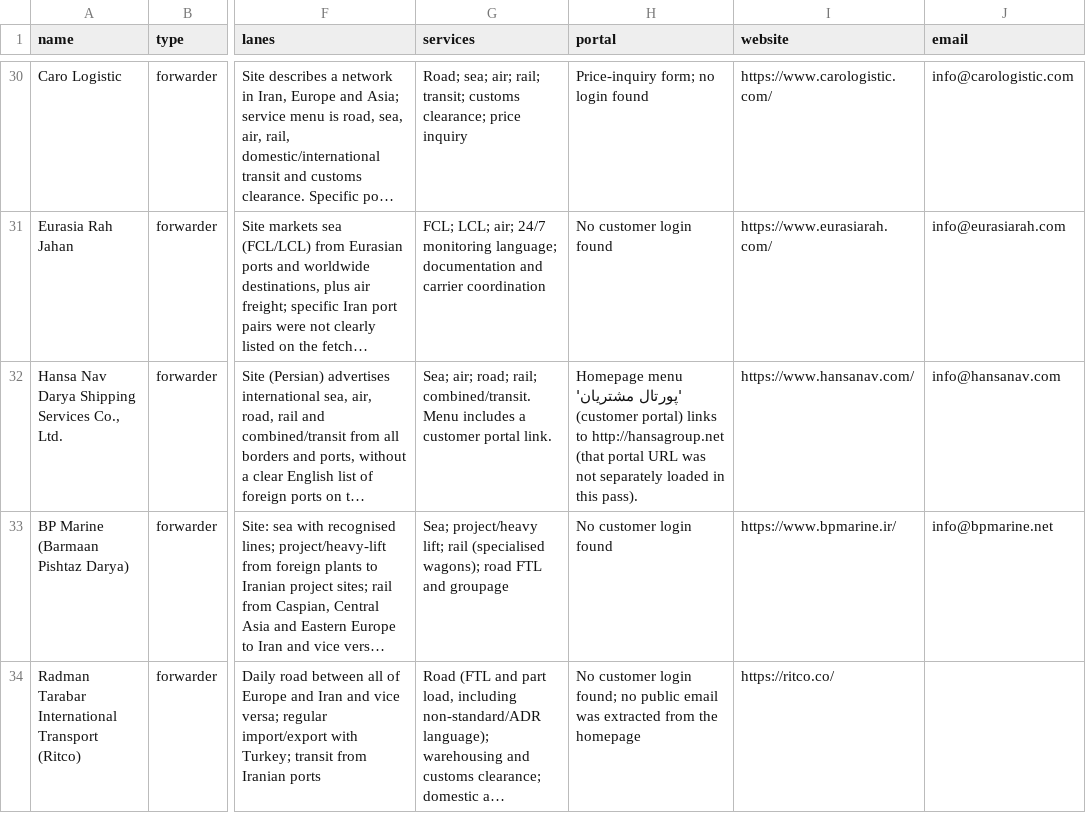
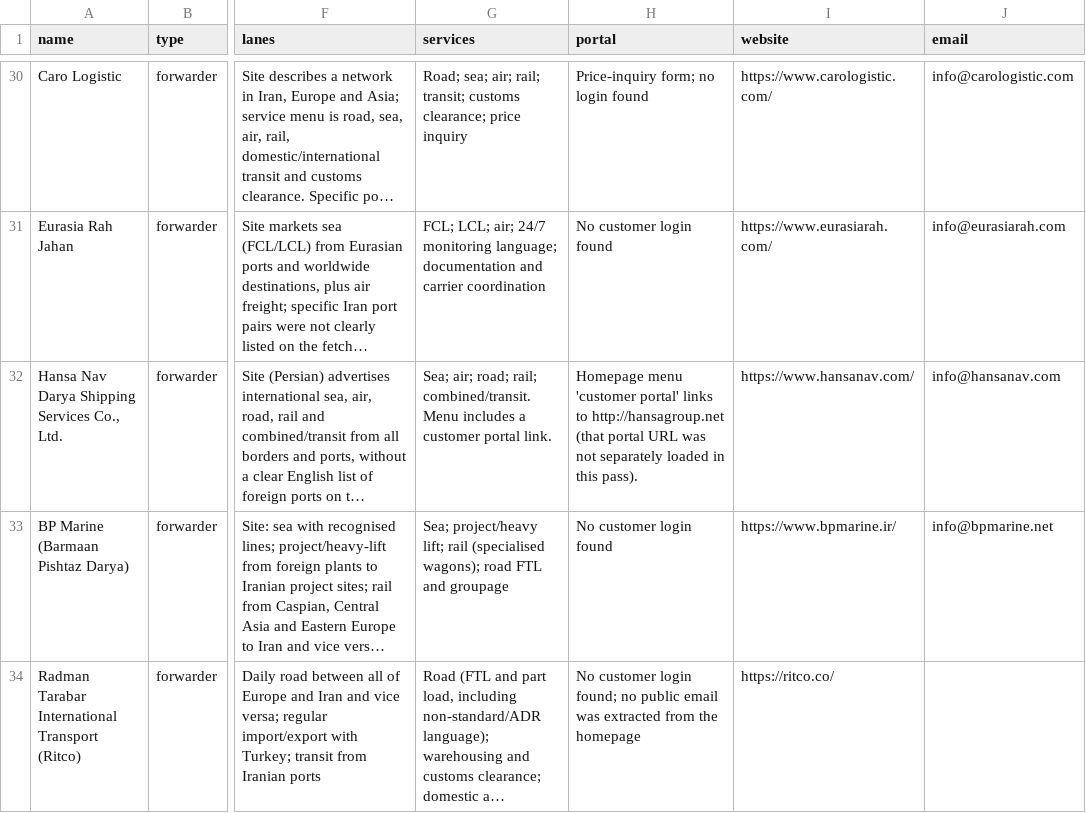
Before and after one commit to Aibit/forwarddesk, a CSV file: src/agents/seed/agents.csv, drawn as a sheet; only a part is shown, gaps mark what is left out; long unchanged cells end in …; the diff covers the shown part only; the diff names each change by its address in the sheet, - before the commit and + after, or states it on an @@ line.

```diff
--- a/src/agents/seed/agents.csv
+++ b/src/agents/seed/agents.csv
-H32 (portal): Homepage menu 'پورتال مشتریان' (customer portal) links to…
+H32 (portal): Homepage menu 'customer portal' links to…
```
Also changed, not shown: 1 edited cell elsewhere in this file, 40 other files.
